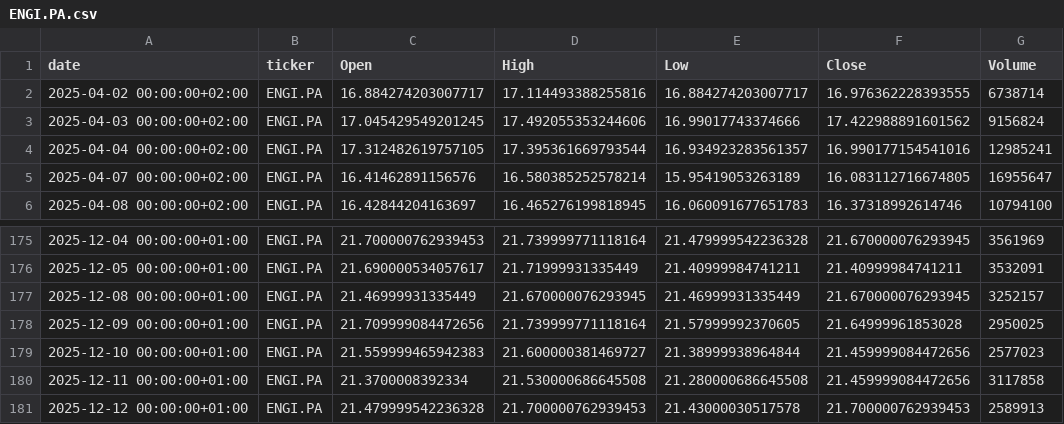
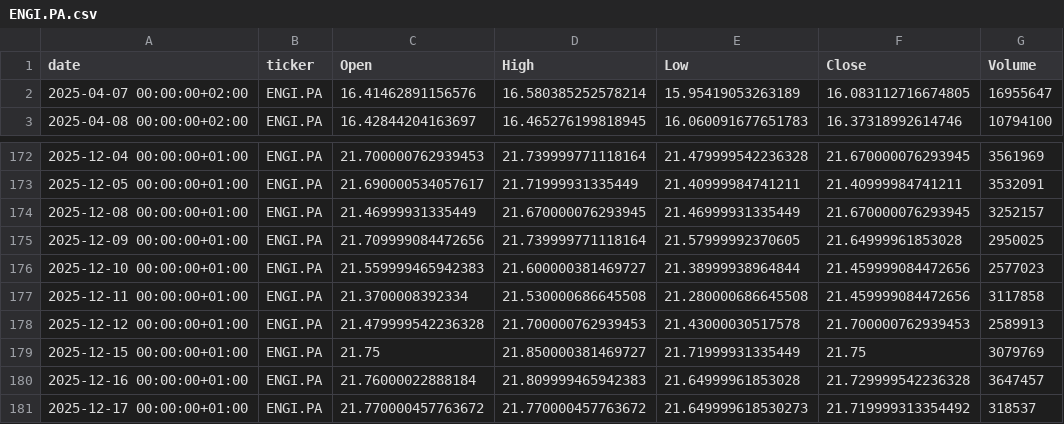
Before and after one commit to mathieuaubert2601/Market_Analyze_Data_Stream_Processing, a CSV file: data/history/ENGI.PA.csv, drawn as a sheet; only a part is shown, gaps mark what is left out; removed rows and columns are numbered as before the commit, all else as after; the diff names each change by its address in the sheet, - before the commit and + after, or states it on an @@ line.

```diff
--- a/data/history/ENGI.PA.csv
+++ b/data/history/ENGI.PA.csv
-row 2: 2025-04-02 00:00:00+02:00 | ENGI.PA | 16.884274203007717 | 17.114493388255816 | 16.884274203007717 | 16.976362228393555 | 6738714
-row 3: 2025-04-03 00:00:00+02:00 | ENGI.PA | 17.045429549201245 | 17.492055353244606 | 16.99017743374666 | 17.422988891601562 | 9156824
-row 4: 2025-04-04 00:00:00+02:00 | ENGI.PA | 17.312482619757105 | 17.395361669793544 | 16.934923283561357 | 16.990177154541016 | 12985241
+row 179: 2025-12-15 00:00:00+01:00 | ENGI.PA | 21.75 | 21.850000381469727 | 21.71999931335449 | 21.75 | 3079769
+row 180: 2025-12-16 00:00:00+01:00 | ENGI.PA | 21.76000022888184 | 21.809999465942383 | 21.64999961853028 | 21.729999542236328 | 3647457
+row 181: 2025-12-17 00:00:00+01:00 | ENGI.PA | 21.770000457763672 | 21.770000457763672 | 21.649999618530273 | 21.719999313354492 | 318537
```
Also changed, not shown: data/history/CS.PA.csv, data/history/ETZ.PA.csv, 22 other files.
